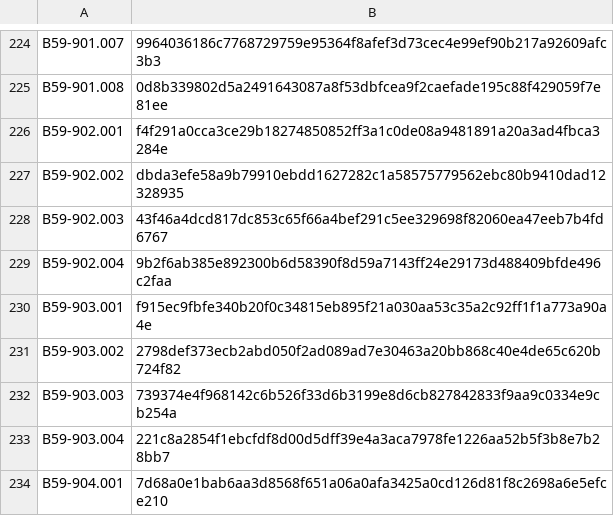
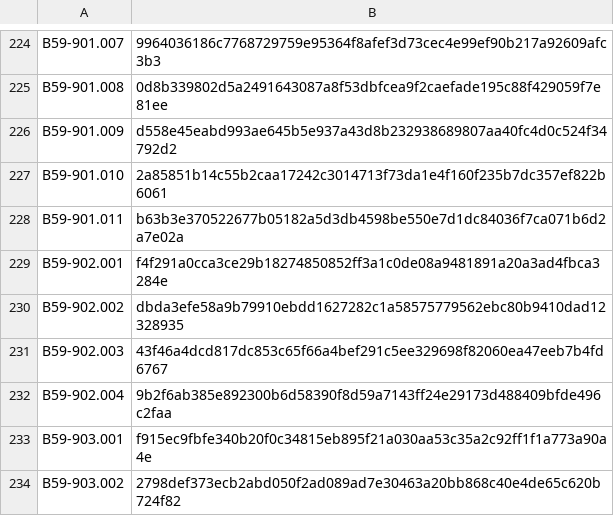
Before and after one commit to ProjectB59/projectb59, a TSV file: vault-app/vault-manifest.tsv, drawn as a sheet; only a part is shown, gaps mark what is left out; the shorter side is filled out with more unchanged rows; the diff names each change by its address in the sheet, - before the commit and + after, or states it on an @@ line.

Commit message:
Add Habitat records to vault manifest

```diff
--- a/vault-app/vault-manifest.tsv
+++ b/vault-app/vault-manifest.tsv
+row 226: B59-901.009 | d558e45eabd993ae645b5e937a43d8b232938689807aa40fc4d0c524f34792d2
+row 227: B59-901.010 | 2a85851b14c55b2caa17242c3014713f73da1e4f160f235b7dc357ef822b6061
+row 228: B59-901.011 | b63b3e370522677b05182a5d3db4598be550e7d1dc84036f7ca071b6d2a7e02a
```
